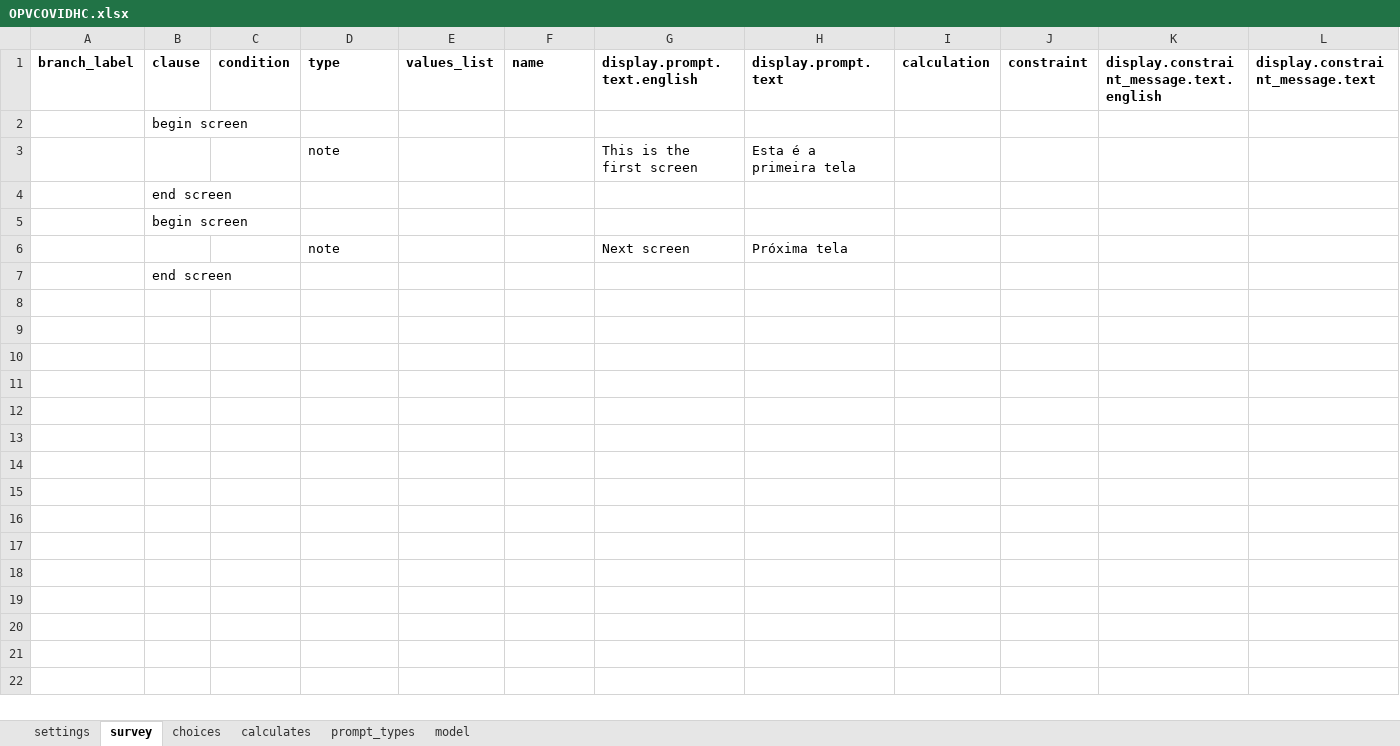
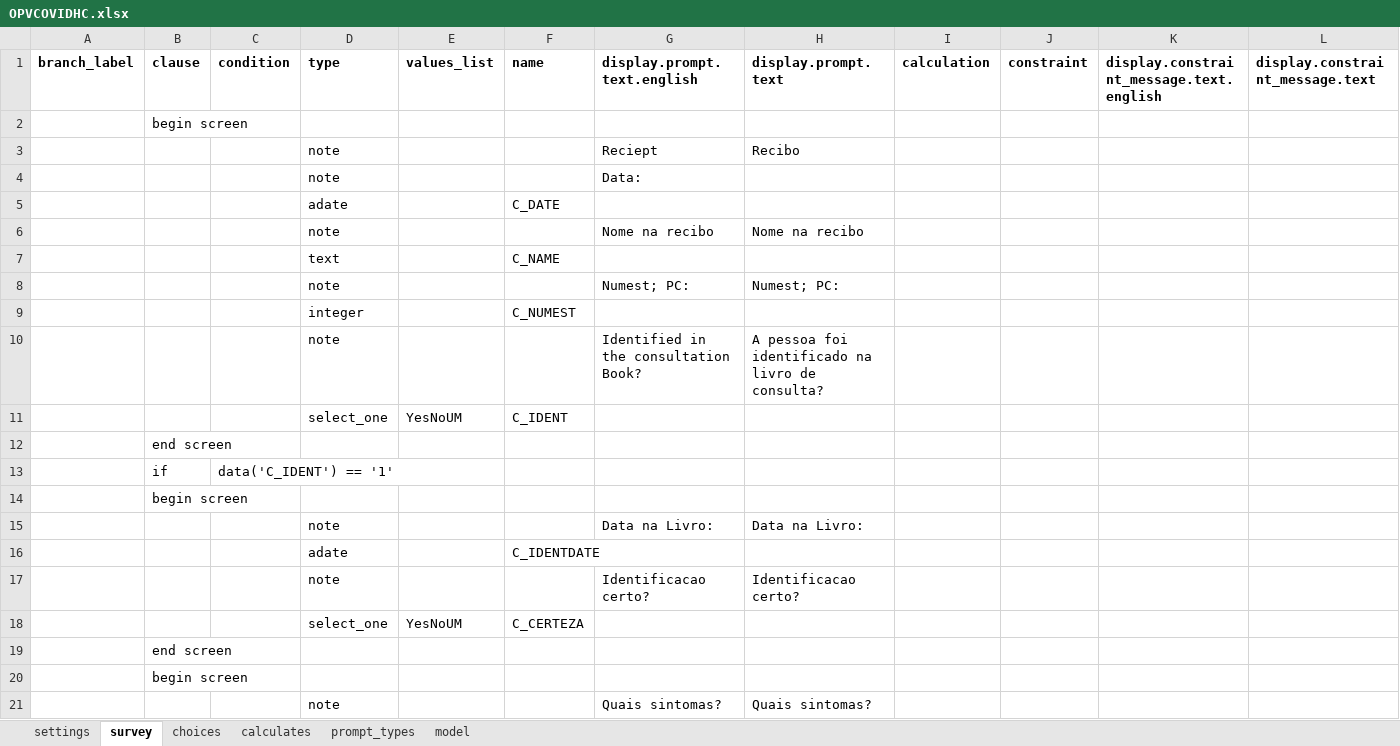
Before and after one commit to BandimHealthProject/OPVCOVIDHC, an Excel workbook: app/config/tables/OPVCOVIDHC/Forms/OPVCOVIDHC/OPVCOVIDHC.xlsx, sheet survey, drawn as a sheet; only a part is shown; the shorter side is filled out with more unchanged rows; values as stored, in another font and other column widths than the file's, no borders; removed rows and columns are numbered as before the commit, all else as after; rows hold the shown columns only; the diff covers the shown part only; the diff names each change by its address in the sheet, - before the commit and + after, or states it on an @@ line.

Commit message:
Anes first attempt to make a form

```diff
--- a/app/config/tables/OPVCOVIDHC/Forms/OPVCOVIDHC/OPVCOVIDHC.xlsx (sheet survey)
+++ b/app/config/tables/OPVCOVIDHC/Forms/OPVCOVIDHC/OPVCOVIDHC.xlsx (sheet survey)
-row 3:  |  |  | note |  |  | This is the first screen | Esta é a primeira tela
+row 3:  |  |  | note |  |  | Reciept | Recibo
+row 4:  |  |  | note |  |  | Data:
+row 5:  |  |  | adate |  | C_DATE
+row 6:  |  |  | note |  |  | Nome na recibo | Nome na recibo
+row 7:  |  |  | text |  | C_NAME
+row 8:  |  |  | note |  |  | Numest; PC: | Numest; PC:
+row 9:  |  |  | integer |  | C_NUMEST
+row 10:  |  |  | note |  |  | Identified in the consultation Book? | A pessoa foi identificado na livro de consulta?
+row 11:  |  |  | select_one | YesNoUM | C_IDENT
+row 12:  | end screen
+row 13:  | if | data('C_IDENT') == '1'
+row 14:  | begin screen
+row 15:  |  |  | note |  |  | Data na Livro: | Data na Livro:
+row 16:  |  |  | adate |  | C_IDENTDATE
+row 17:  |  |  | note |  |  | Identificacao certo? | Identificacao certo?
+row 18:  |  |  | select_one | YesNoUM | C_CERTEZA
-row 6:  |  |  | note |  |  | Next screen | Próxima tela
+row 21:  |  |  | note |  |  | Quais sintomas? | Quais sintomas?
```
Also changed, not shown: 47 added rows elsewhere in this sheet, sheet choices, sheet model, sheet settings, 2 other files.
